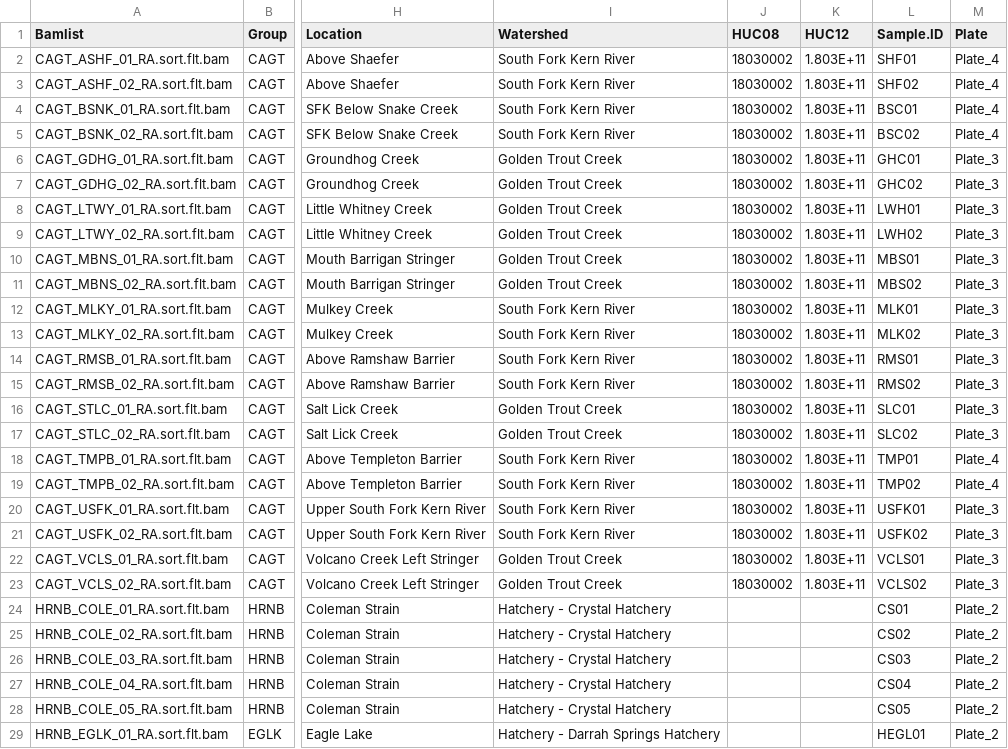
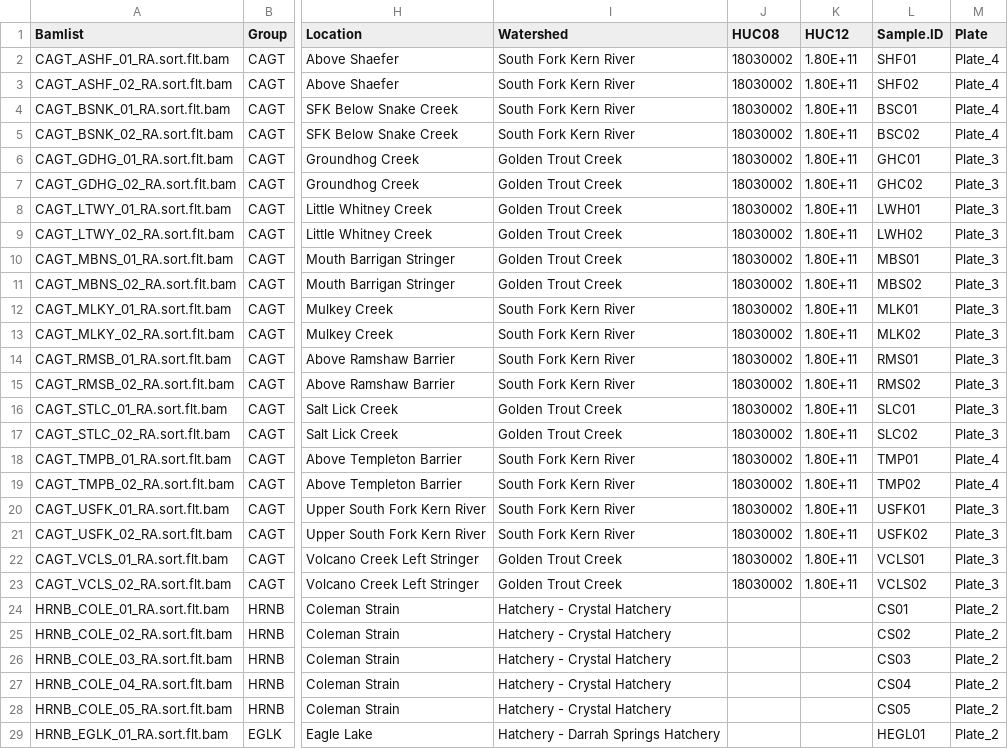
Before and after one commit to MacCampbell/mccloud-rrt, a CSV file: meta/318-edited.csv, drawn as a sheet; only a part is shown, gaps mark what is left out; the diff names each change by its address in the sheet, - before the commit and + after, or states it on an @@ line.

```diff
--- a/meta/318-edited.csv
+++ b/meta/318-edited.csv
-K2:K23 (HUC12): 1.803E+11
+K2:K23 (HUC12): 1.80E+11
```
Also changed, not shown: 3 other files.
